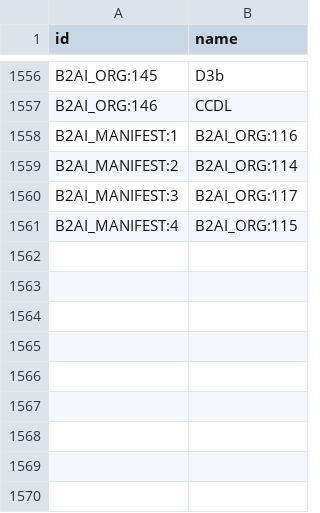
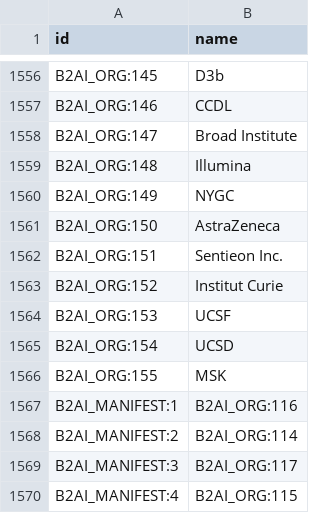
Before and after one commit to bridge2ai/b2ai-standards-registry, a TSV file: src/all_ids.tsv, drawn as a sheet; only a part is shown, gaps mark what is left out; the diff names each change by its address in the sheet, - before the commit and + after, or states it on an @@ line.

```diff
--- a/src/all_ids.tsv
+++ b/src/all_ids.tsv
+row 1558: B2AI_ORG:147 | Broad Institute
+row 1559: B2AI_ORG:148 | Illumina
+row 1560: B2AI_ORG:149 | NYGC
+row 1561: B2AI_ORG:150 | AstraZeneca
+row 1562: B2AI_ORG:151 | Sentieon Inc.
+row 1563: B2AI_ORG:152 | Institut Curie
+row 1564: B2AI_ORG:153 | UCSF
+row 1565: B2AI_ORG:154 | UCSD
+row 1566: B2AI_ORG:155 | MSK
```
Also changed, not shown: project/data/Organization.tsv, 5 other files.
